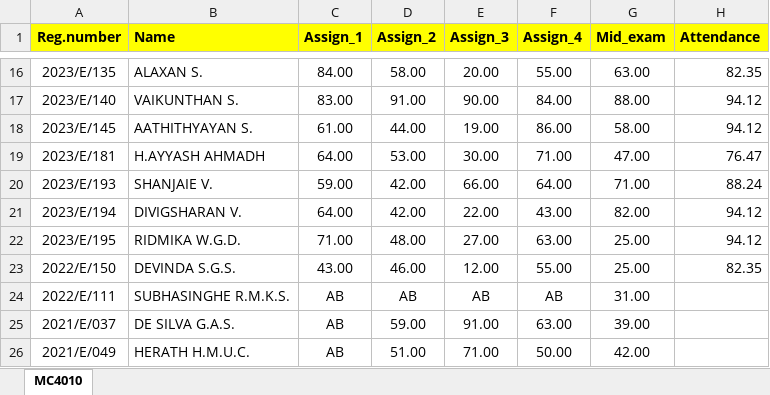
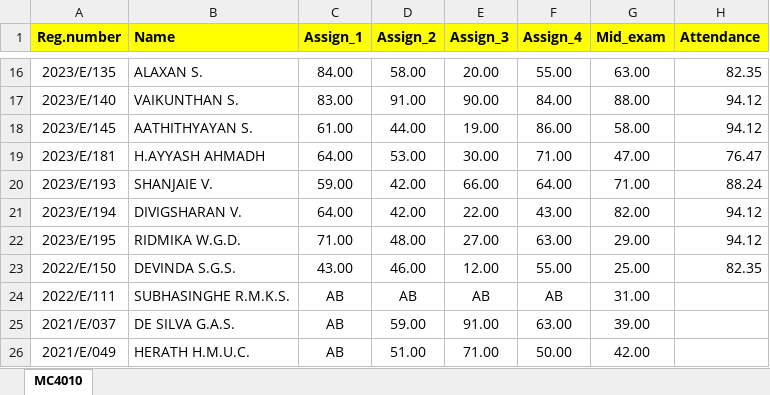
Before and after one commit to IDSFoE/MC3020_Attendance, an Excel workbook: MC4010_E23.xlsx, sheet MC4010, drawn as a sheet; only a part is shown, gaps mark what is left out; values as stored, in another font and other column widths than the file's, no borders; the diff names each change by its address in the sheet, - before the commit and + after, or states it on an @@ line.

Commit message:
Add files via upload

```diff
--- a/MC4010_E23.xlsx (sheet MC4010)
+++ b/MC4010_E23.xlsx (sheet MC4010)
-G22 (Mid_exam): 25.00
+G22 (Mid_exam): 29.00
```
